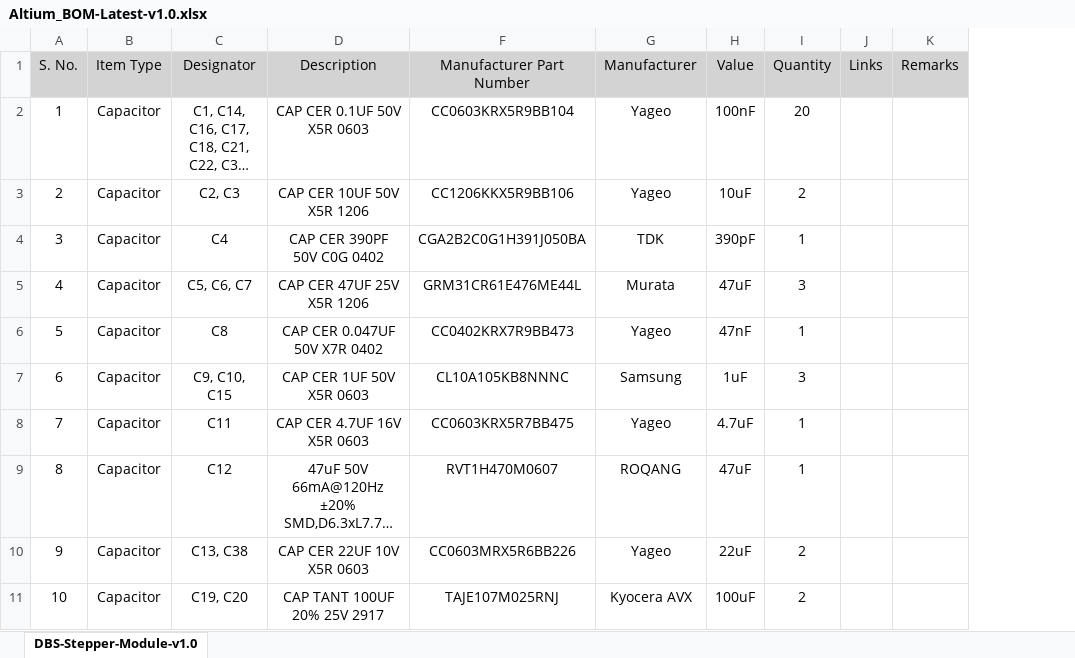
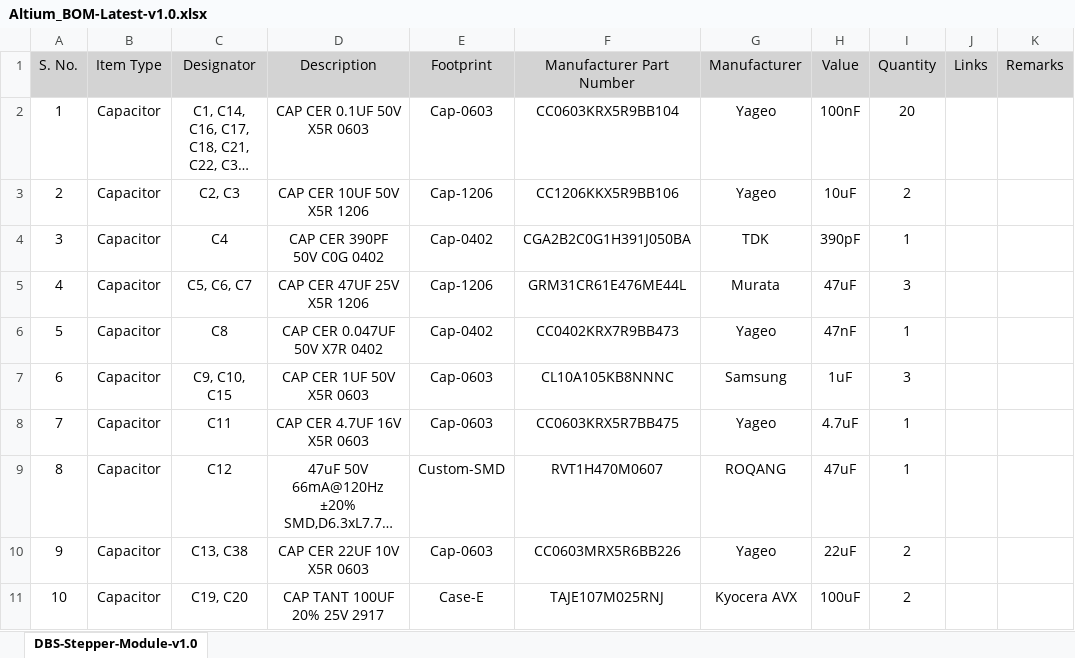
Before and after one commit to eSpark-Backup/noelmcdermott-dbsdesign-hw, an Excel workbook: Design-Files/DBS-Stepper-Module/BOM/Altium_BOM-Latest-v1.0.xlsx, sheet DBS-Stepper-Module-v1.0, drawn as a sheet; only a part is shown; long unchanged cells end in …; values as stored, in another font and other column widths than the file's, no borders; the diff names each change by its address in the sheet, - before the commit and + after, or states it on an @@ line.

```diff
--- a/Design-Files/DBS-Stepper-Module/BOM/Altium_BOM-Latest-v1.0.xlsx (sheet DBS-Stepper-Module-v1.0)
+++ b/Design-Files/DBS-Stepper-Module/BOM/Altium_BOM-Latest-v1.0.xlsx (sheet DBS-Stepper-Module-v1.0)
@@ column E (Footprint) unhidden, rows 2-11: Cap-0603 | Cap-1206 | Cap-0402 | Cap-1206 | Cap-0402 | Cap-0603 | Cap-0603 | Custom-SMD | Cap-0603 | Case-E @@
```
Also changed, not shown: 51 other files.
